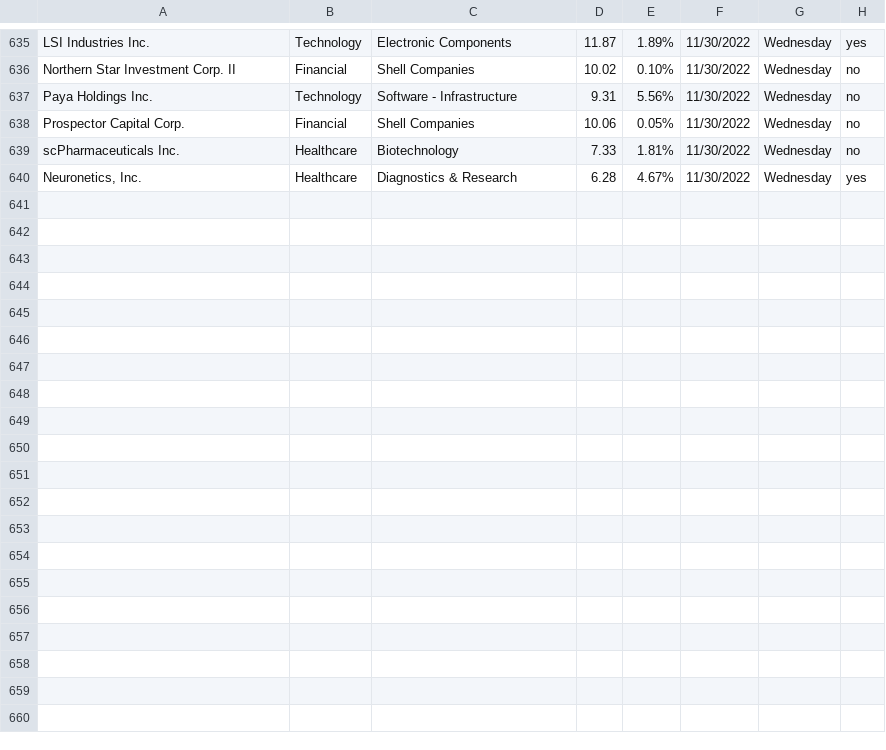
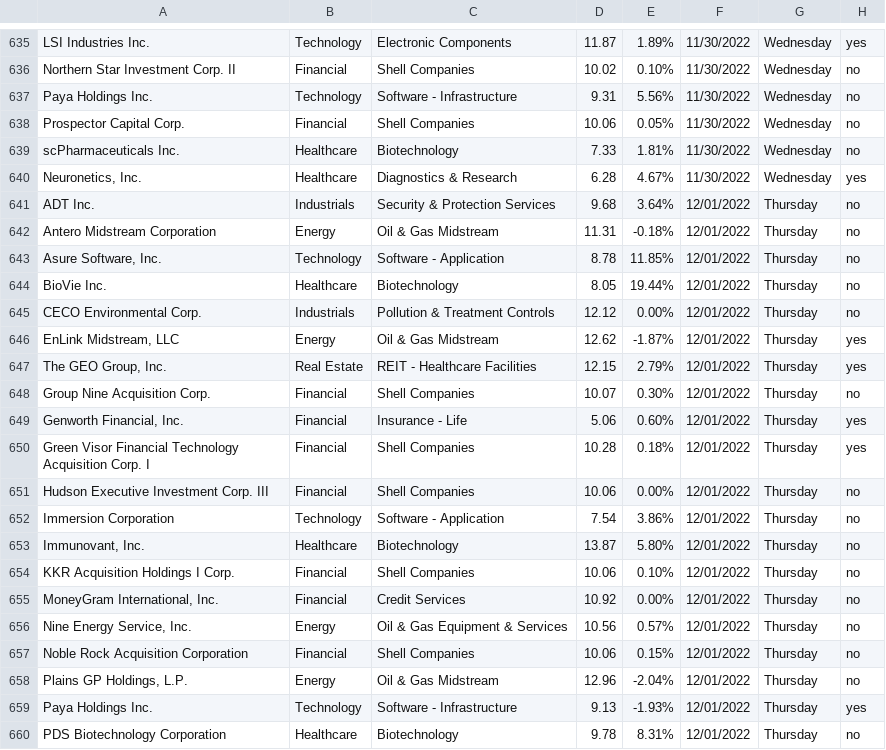
Before and after one commit to Ic3dThi/RecordPennyStocks, a CSV file: Pennystock.csv, drawn as a sheet; only a part is shown, gaps mark what is left out; the diff names each change by its address in the sheet, - before the commit and + after, or states it on an @@ line.

```diff
--- a/Pennystock.csv
+++ b/Pennystock.csv
+row 641: ADT Inc. | Industrials | Security & Protection Services | 9.68 | 3.64% | 12/01/2022 | Thursday | no
+row 642: Antero Midstream Corporation | Energy | Oil & Gas Midstream | 11.31 | -0.18% | 12/01/2022 | Thursday | no
+row 643: Asure Software, Inc. | Technology | Software - Application | 8.78 | 11.85% | 12/01/2022 | Thursday | no
+row 644: BioVie Inc. | Healthcare | Biotechnology | 8.05 | 19.44% | 12/01/2022 | Thursday | no
+row 645: CECO Environmental Corp. | Industrials | Pollution & Treatment Controls | 12.12 | 0.00% | 12/01/2022 | Thursday | no
+row 646: EnLink Midstream, LLC | Energy | Oil & Gas Midstream | 12.62 | -1.87% | 12/01/2022 | Thursday | yes
+row 647: The GEO Group, Inc. | Real Estate | REIT - Healthcare Facilities | 12.15 | 2.79% | 12/01/2022 | Thursday | yes
+row 648: Group Nine Acquisition Corp. | Financial | Shell Companies | 10.07 | 0.30% | 12/01/2022 | Thursday | no
+row 649: Genworth Financial, Inc. | Financial | Insurance - Life | 5.06 | 0.60% | 12/01/2022 | Thursday | yes
+row 650: Green Visor Financial Technology Acquisition Corp. I | Financial | Shell Companies | 10.28 | 0.18% | 12/01/2022 | Thursday | yes
+row 651: Hudson Executive Investment Corp. III | Financial | Shell Companies | 10.06 | 0.00% | 12/01/2022 | Thursday | no
+row 652: Immersion Corporation | Technology | Software - Application | 7.54 | 3.86% | 12/01/2022 | Thursday | no
+row 653: Immunovant, Inc. | Healthcare | Biotechnology | 13.87 | 5.80% | 12/01/2022 | Thursday | no
+row 654: KKR Acquisition Holdings I Corp. | Financial | Shell Companies | 10.06 | 0.10% | 12/01/2022 | Thursday | no
+row 655: MoneyGram International, Inc. | Financial | Credit Services | 10.92 | 0.00% | 12/01/2022 | Thursday | no
+row 656: Nine Energy Service, Inc. | Energy | Oil & Gas Equipment & Services | 10.56 | 0.57% | 12/01/2022 | Thursday | no
+row 657: Noble Rock Acquisition Corporation | Financial | Shell Companies | 10.06 | 0.15% | 12/01/2022 | Thursday | no
+row 658: Plains GP Holdings, L.P. | Energy | Oil & Gas Midstream | 12.96 | -2.04% | 12/01/2022 | Thursday | no
+row 659: Paya Holdings Inc. | Technology | Software - Infrastructure | 9.13 | -1.93% | 12/01/2022 | Thursday | yes
+row 660: PDS Biotechnology Corporation | Healthcare | Biotechnology | 9.78 | 8.31% | 12/01/2022 | Thursday | no
```
